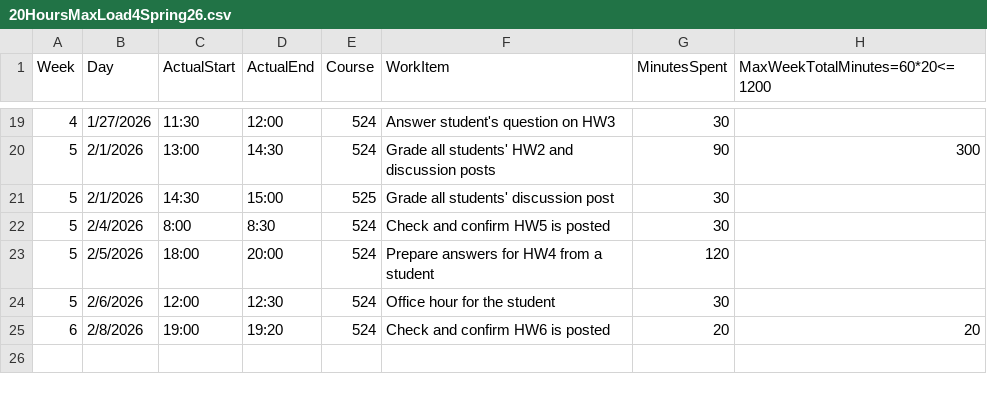
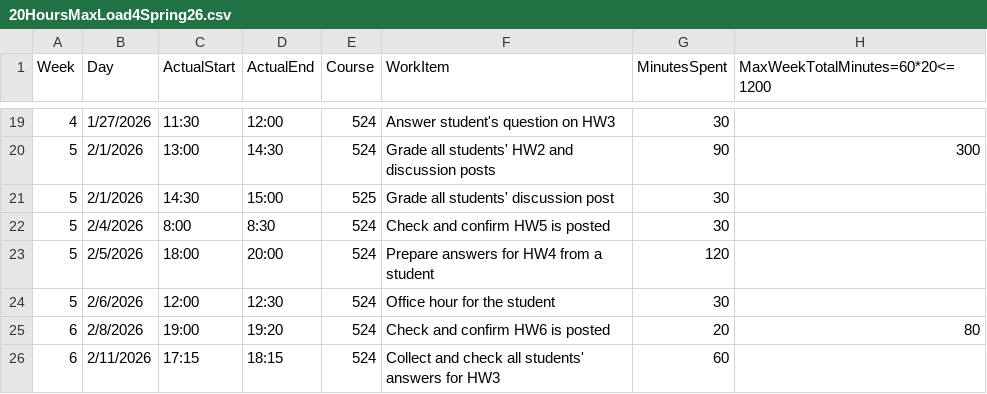
Before and after one commit to mutingma123/2026SpringTAHoursLoad, a CSV file: 20HoursMaxLoad4Spring26.csv, drawn as a sheet; only a part is shown, gaps mark what is left out.

Commit message:
[6-80] Update HW6 posting confirmation and add entry for HW3 answer collection in TA hours CSV

```diff
--- a/20HoursMaxLoad4Spring26.csv
+++ b/20HoursMaxLoad4Spring26.csv
@@ -24,2 +24,3 @@
 5,2/6/2026,12:00,12:30,524,Office hour for the student,30,
-6,2/8/2026,19:00,19:20,524,Check and confirm HW6 is posted,20,20
+6,2/8/2026,19:00,19:20,524,Check and confirm HW6 is posted,20,80
+6,2/11/2026,17:15,18:15,524,Collect and check all students' answers for HW3,60,
```
